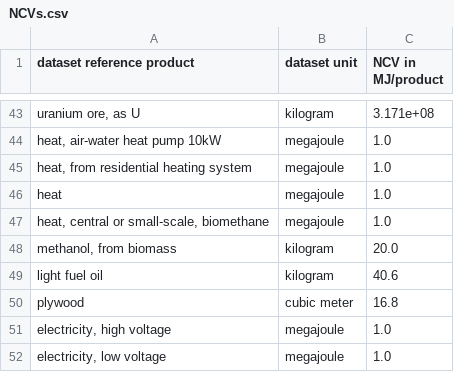
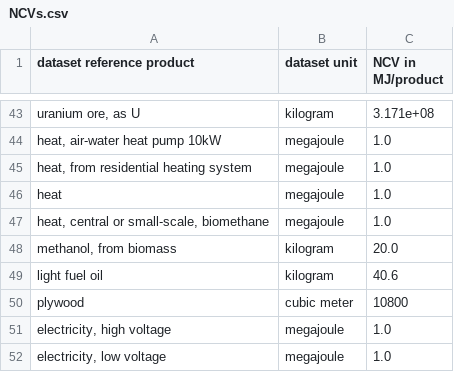
Before and after one commit to dbantje/internalizer, a CSV file: internalizer/data/NCVs.csv, drawn as a sheet; only a part is shown, gaps mark what is left out.

Commit message:
Fix plywood NCV

```diff
--- a/internalizer/data/NCVs.csv
+++ b/internalizer/data/NCVs.csv
@@ -49,3 +49,3 @@ heat,megajoule,1.0
 light fuel oil,kilogram,40.6
-plywood,cubic meter,16.8
+plywood,cubic meter,10800
 "electricity, high voltage",megajoule,1.0
```
